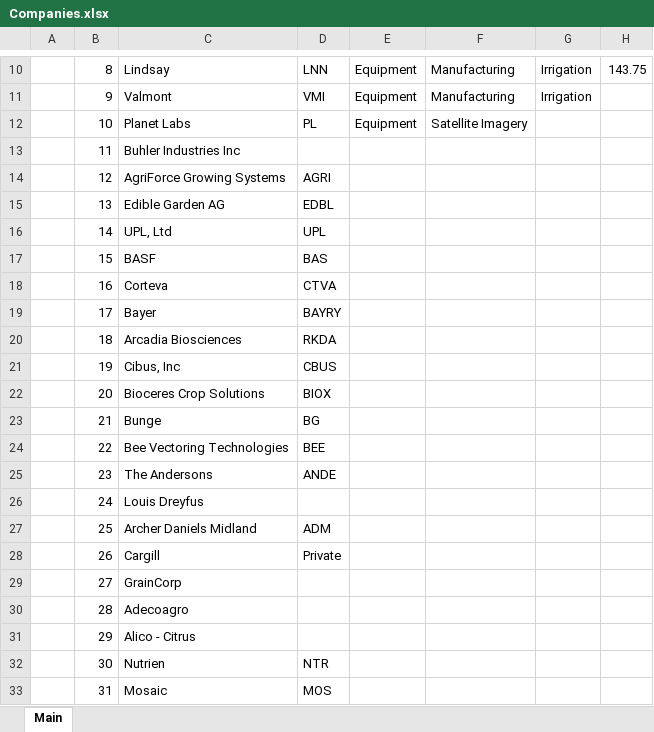
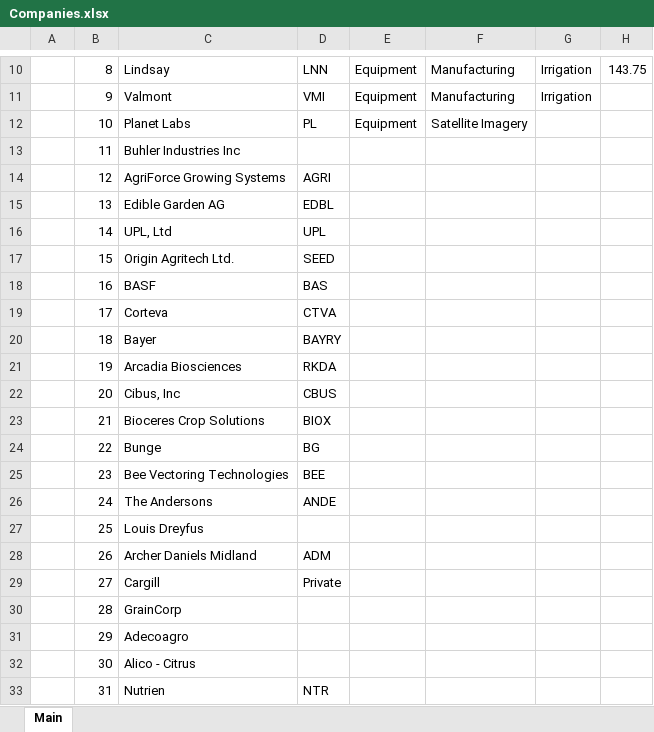
Before and after one commit to cchristner/models, an Excel workbook: Companies.xlsx, sheet Main, drawn as a sheet; only a part is shown, gaps mark what is left out; values as stored, in another font and other column widths than the file's, no cell formats; the diff covers the shown part only; the diff names each change by its address in the sheet, - before the commit and + after, or states it on an @@ line.

Commit message:
updates

```diff
--- a/Companies.xlsx (sheet Main)
+++ b/Companies.xlsx (sheet Main)
-C17: BASF
+C17: Origin Agritech Ltd.
-D17: BAS
+D17: SEED
-C18: Corteva
+C18: BASF
-D18: CTVA
+D18: BAS
-C19: Bayer
+C19: Corteva
-D19: BAYRY
+D19: CTVA
-C20: Arcadia Biosciences
+C20: Bayer
-D20: RKDA
+D20: BAYRY
-C21: Cibus, Inc
+C21: Arcadia Biosciences
-D21: CBUS
+D21: RKDA
-C22: Bioceres Crop Solutions
+C22: Cibus, Inc
-D22: BIOX
+D22: CBUS
-C23: Bunge
+C23: Bioceres Crop Solutions
-D23: BG
+D23: BIOX
-C24: Bee Vectoring Technologies
+C24: Bunge
-D24: BEE
+D24: BG
-C25: The Andersons
+C25: Bee Vectoring Technologies
-D25: ANDE
+D25: BEE
-C26: Louis Dreyfus
+C26: The Andersons
-D26: (empty)
+D26: ANDE
-C27: Archer Daniels Midland
+C27: Louis Dreyfus
-D27: ADM
+D27: (empty)
-C28: Cargill
+C28: Archer Daniels Midland
-D28: Private
+D28: ADM
-C29: GrainCorp
+C29: Cargill
-D29: (empty)
+D29: Private
-C30: Adecoagro
+C30: GrainCorp
-C31: Alico - Citrus
+C31: Adecoagro
-C32: Nutrien
+C32: Alico - Citrus
-D32: NTR
+D32: (empty)
-C33: Mosaic
+C33: Nutrien
-D33: MOS
+D33: NTR
```
Also changed, not shown: 2 added rows and 72 edited cells elsewhere in this sheet, cell formats.
